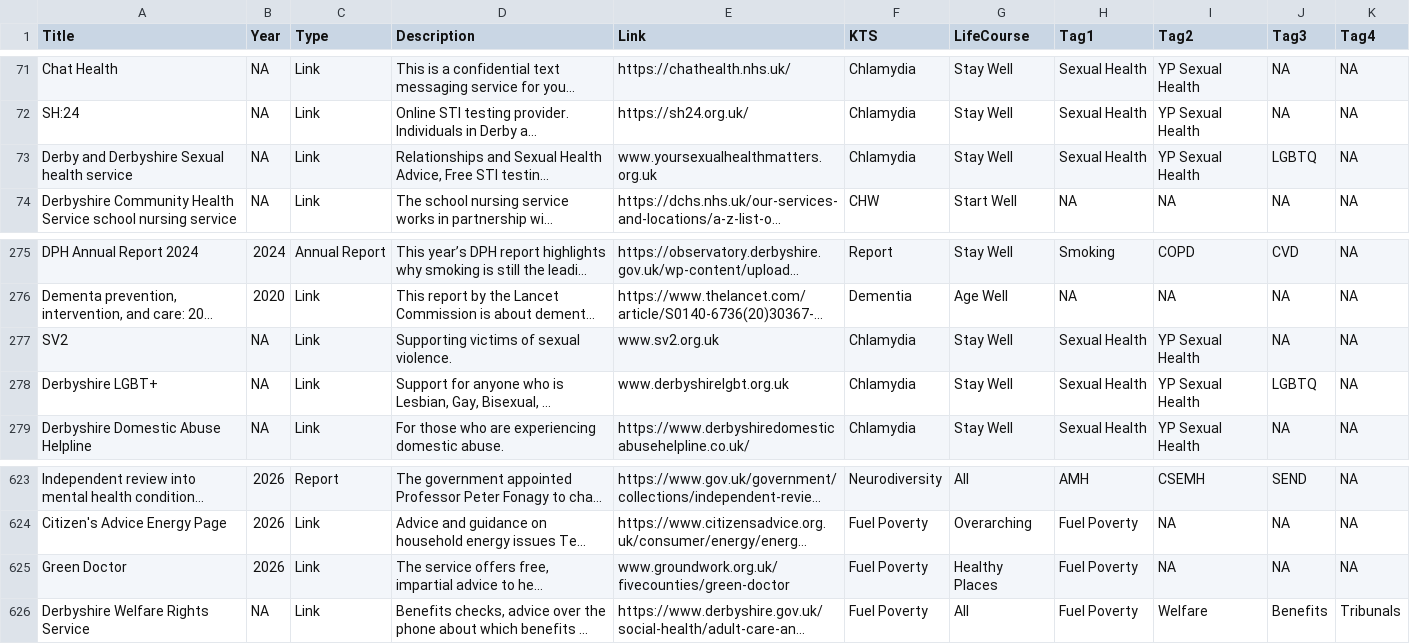
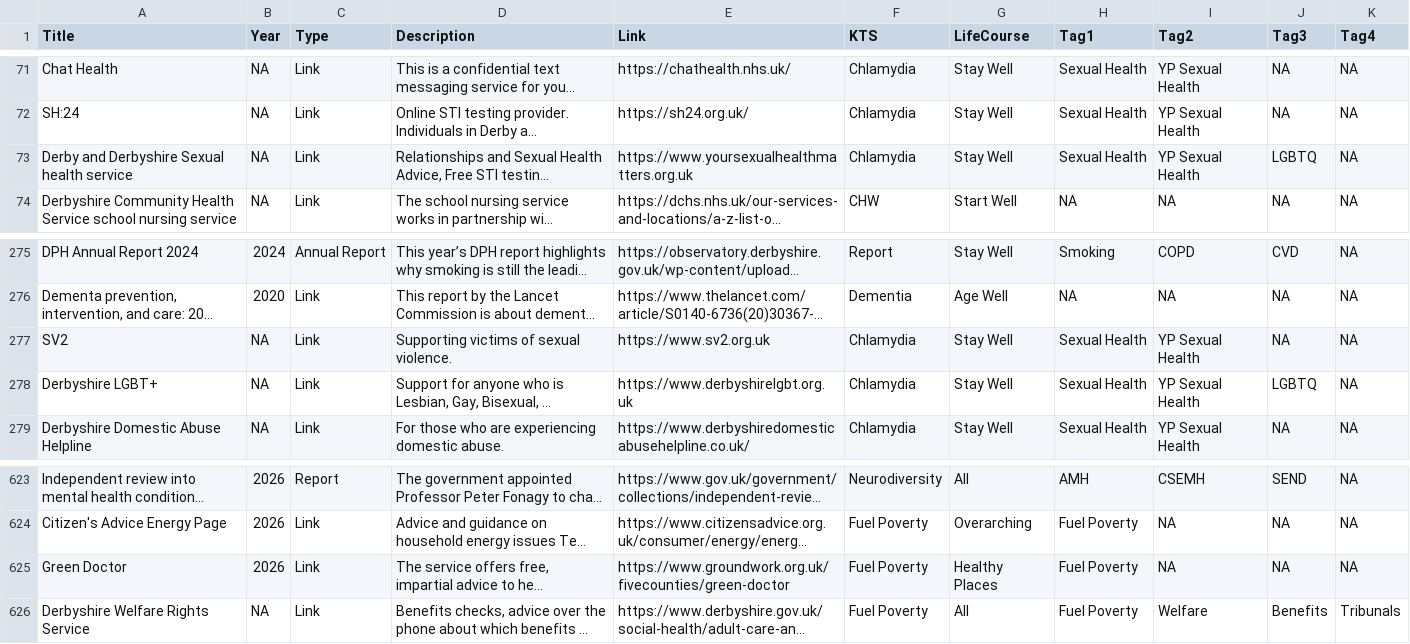
Before and after one commit to DerbyshireKIT/jsna-resources, a CSV file: resources_all.csv, drawn as a sheet; only a part is shown, gaps mark what is left out; long unchanged cells end in …; the diff names each change by its address in the sheet, - before the commit and + after, or states it on an @@ line.

Commit message:
Cleanup URLs without protocol

```diff
--- a/resources_all.csv
+++ b/resources_all.csv
-E73 (Link): www.yoursexualhealthmatters.org.uk
+E73 (Link): https://www.yoursexualhealthmatters.org.uk
-E277 (Link): www.sv2.org.uk
+E277 (Link): https://www.sv2.org.uk
-E278 (Link): www.derbyshirelgbt.org.uk
+E278 (Link): https://www.derbyshirelgbt.org.uk
-E625 (Link): www.groundwork.org.uk/fivecounties/green-doctor
+E625 (Link): https://www.groundwork.org.uk/fivecounties/green-doctor
```
